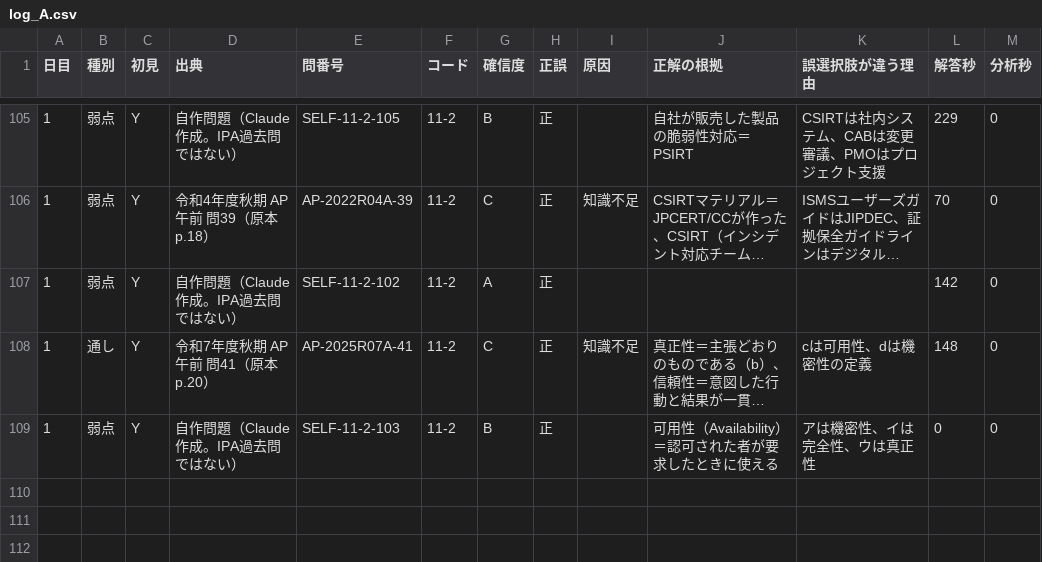
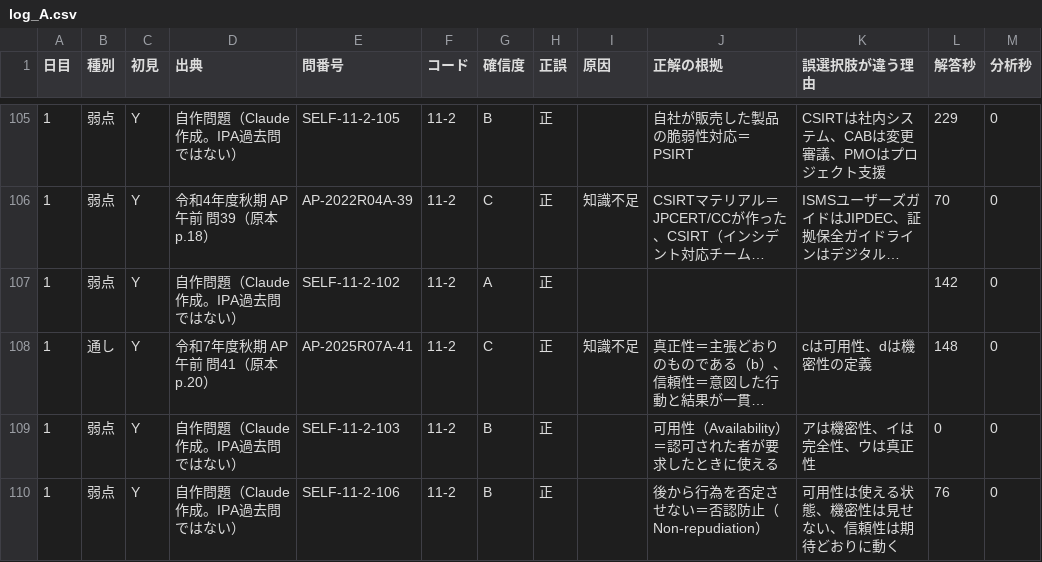
Before and after one commit to yyy19901103-source/4love2forever, a CSV file: data/log_A.csv, drawn as a sheet; only a part is shown, gaps mark what is left out; long unchanged cells end in …; the diff names each change by its address in the sheet, - before the commit and + after, or states it on an @@ line.

```diff
--- a/data/log_A.csv
+++ b/data/log_A.csv
+row 110: 1 | 弱点 | Y | 自作問題（Claude作成。IPA過去問ではない） | SELF-11-2-106 | 11-2 | B | 正 |  | 後から行為を否定させない＝否認防止（Non-repudiation） | 可用性は使える状態、機密性は見せない、信頼性は期待どおりに動く | 76 | 0
```
Also changed, not shown: 1 other file.
